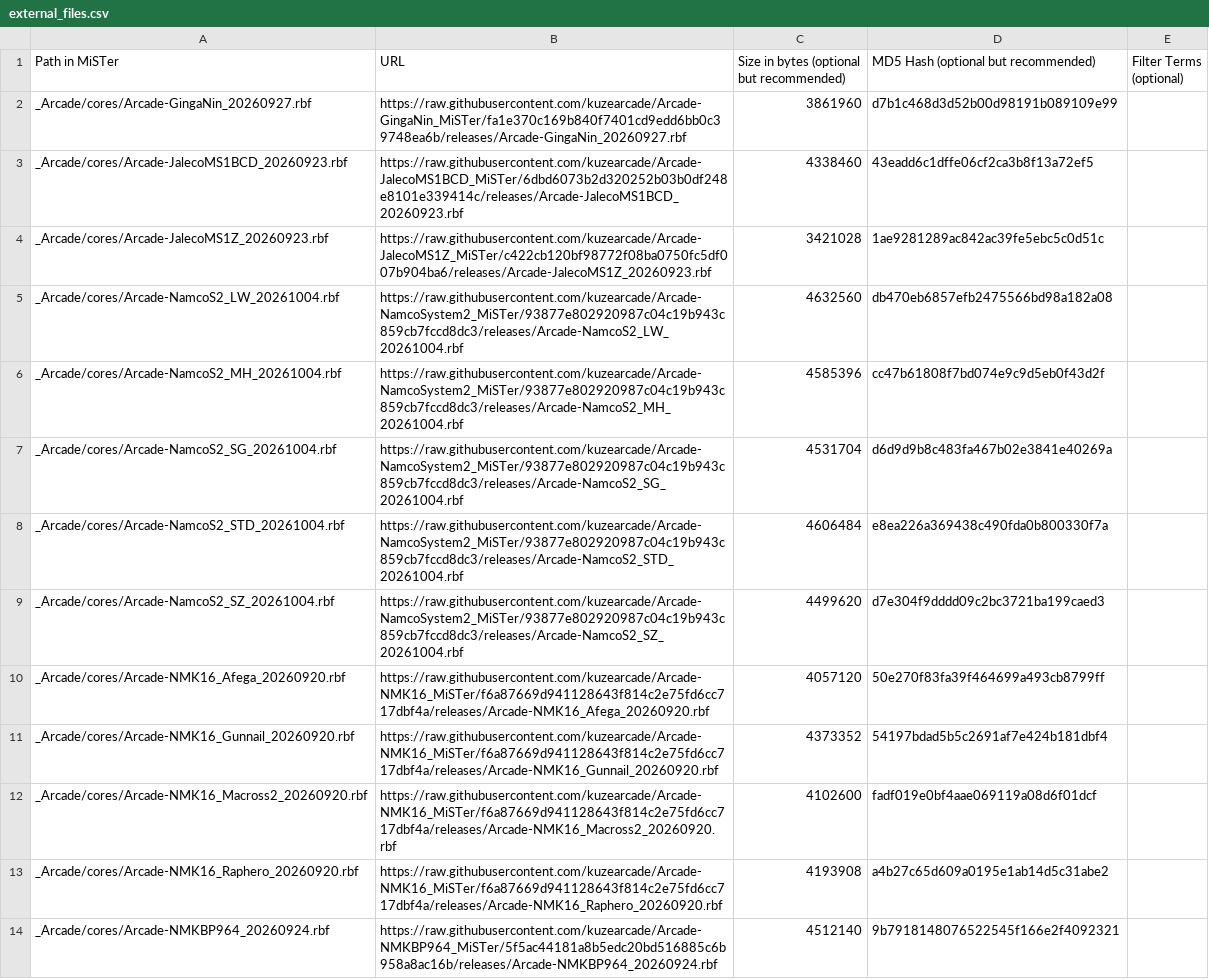
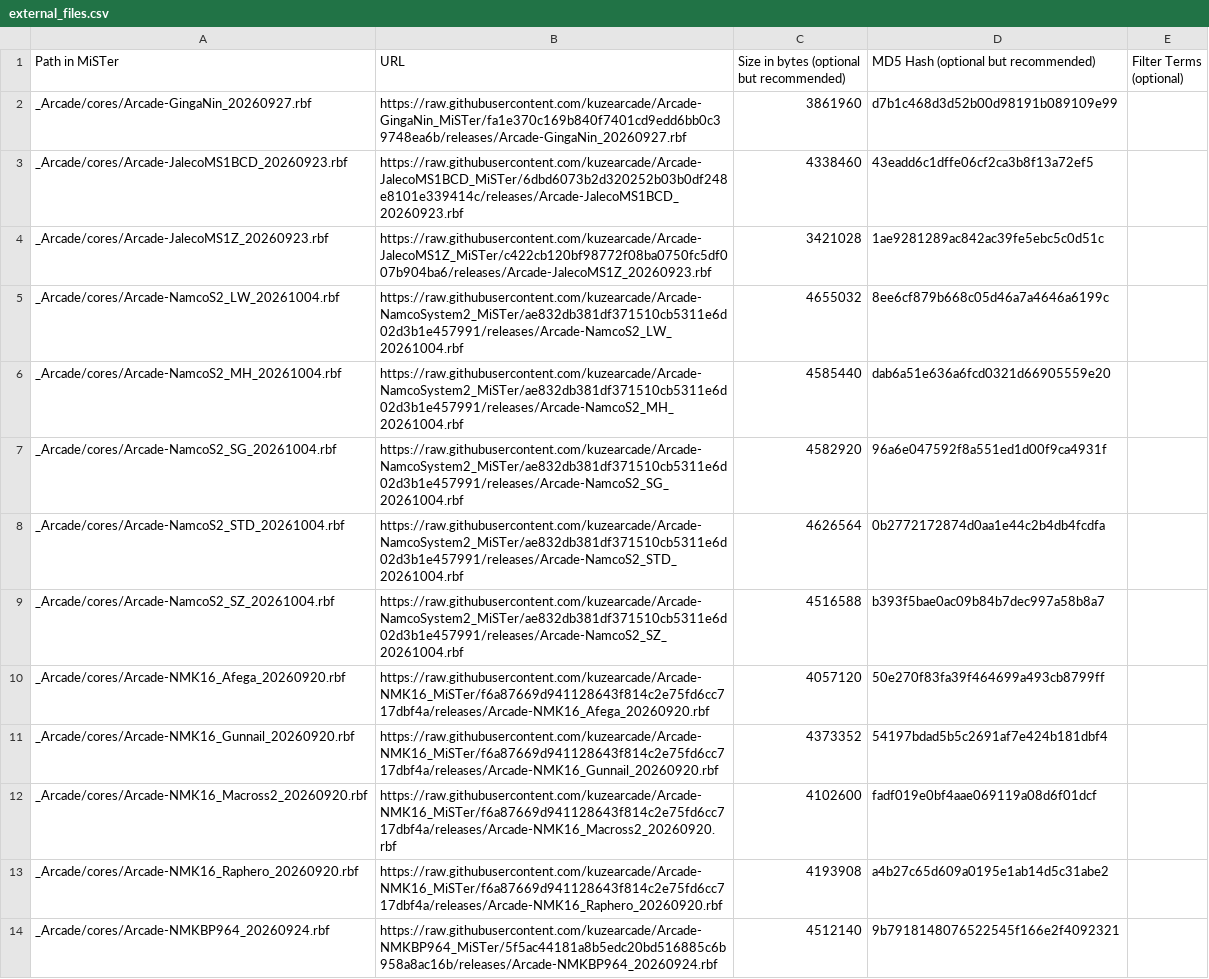
Before and after one commit to OngoGablogian/kuzecores, a CSV file: external_files.csv, drawn as a sheet; only a part is shown.

```diff
--- a/external_files.csv
+++ b/external_files.csv
@@ -4,7 +4,7 @@ _Arcade/cores/Arcade-JalecoMS1BCD_20260923.rbf,https://raw.githubusercontent.com
 _Arcade/cores/Arcade-JalecoMS1Z_20260923.rbf,https://raw.githubusercontent.com/kuzearcade/Arcade-JalecoMS1Z_MiSTer/c422cb120bf98772f08ba0750fc5df007b904ba6/releases/Arcade-JalecoMS1Z_20260923.rbf,3421028,1ae9281289ac842ac39fe5ebc5c0d51c,
-_Arcade/cores/Arcade-NamcoS2_LW_20261004.rbf,https://raw.githubusercontent.com/kuzearcade/Arcade-NamcoSystem2_MiSTer/93877e802920987c04c19b943c859cb7fccd8dc3/releases/Arcade-NamcoS2_LW_20261004.rbf,4632560,db470eb6857efb2475566bd98a182a08,
-_Arcade/cores/Arcade-NamcoS2_MH_20261004.rbf,https://raw.githubusercontent.com/kuzearcade/Arcade-NamcoSystem2_MiSTer/93877e802920987c04c19b943c859cb7fccd8dc3/releases/Arcade-NamcoS2_MH_20261004.rbf,4585396,cc47b61808f7bd074e9c9d5eb0f43d2f,
-_Arcade/cores/Arcade-NamcoS2_SG_20261004.rbf,https://raw.githubusercontent.com/kuzearcade/Arcade-NamcoSystem2_MiSTer/93877e802920987c04c19b943c859cb7fccd8dc3/releases/Arcade-NamcoS2_SG_20261004.rbf,4531704,d6d9d9b8c483fa467b02e3841e40269a,
-_Arcade/cores/Arcade-NamcoS2_STD_20261004.rbf,https://raw.githubusercontent.com/kuzearcade/Arcade-NamcoSystem2_MiSTer/93877e802920987c04c19b943c859cb7fccd8dc3/releases/Arcade-NamcoS2_STD_20261004.rbf,4606484,e8ea226a369438c490fda0b800330f7a,
-_Arcade/cores/Arcade-NamcoS2_SZ_20261004.rbf,https://raw.githubusercontent.com/kuzearcade/Arcade-NamcoSystem2_MiSTer/93877e802920987c04c19b943c859cb7fccd8dc3/releases/Arcade-NamcoS2_SZ_20261004.rbf,4499620,d7e304f9dddd09c2bc3721ba199caed3,
+_Arcade/cores/Arcade-NamcoS2_LW_20261004.rbf,https://raw.githubusercontent.com/kuzearcade/Arcade-NamcoSystem2_MiSTer/ae832db381df371510cb5311e6d02d3b1e457991/releases/Arcade-NamcoS2_LW_20261004.rbf,4655032,8ee6cf879b668c05d46a7a4646a6199c,
+_Arcade/cores/Arcade-NamcoS2_MH_20261004.rbf,https://raw.githubusercontent.com/kuzearcade/Arcade-NamcoSystem2_MiSTer/ae832db381df371510cb5311e6d02d3b1e457991/releases/Arcade-NamcoS2_MH_20261004.rbf,4585440,dab6a51e636a6fcd0321d66905559e20,
+_Arcade/cores/Arcade-NamcoS2_SG_20261004.rbf,https://raw.githubusercontent.com/kuzearcade/Arcade-NamcoSystem2_MiSTer/ae832db381df371510cb5311e6d02d3b1e457991/releases/Arcade-NamcoS2_SG_20261004.rbf,4582920,96a6e047592f8a551ed1d00f9ca4931f,
+_Arcade/cores/Arcade-NamcoS2_STD_20261004.rbf,https://raw.githubusercontent.com/kuzearcade/Arcade-NamcoSystem2_MiSTer/ae832db381df371510cb5311e6d02d3b1e457991/releases/Arcade-NamcoS2_STD_20261004.rbf,4626564,0b2772172874d0aa1e44c2b4db4fcdfa,
+_Arcade/cores/Arcade-NamcoS2_SZ_20261004.rbf,https://raw.githubusercontent.com/kuzearcade/Arcade-NamcoSystem2_MiSTer/ae832db381df371510cb5311e6d02d3b1e457991/releases/Arcade-NamcoS2_SZ_20261004.rbf,4516588,b393f5bae0ac09b84b7dec997a58b8a7,
 _Arcade/cores/Arcade-NMK16_Afega_20260920.rbf,https://raw.githubusercontent.com/kuzearcade/Arcade-NMK16_MiSTer/f6a87669d941128643f814c2e75fd6cc717dbf4a/releases/Arcade-NMK16_Afega_20260920.rbf,4057120,50e270f83fa39f464699a493cb8799ff,
```
Also changed, not shown: 7 other files.
